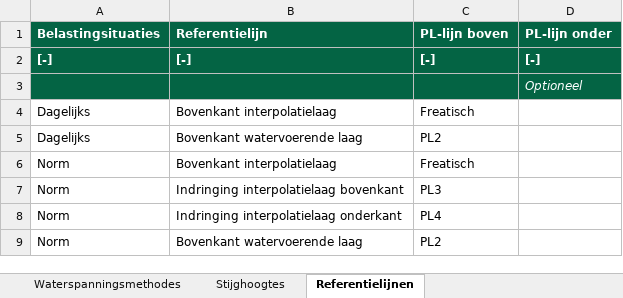
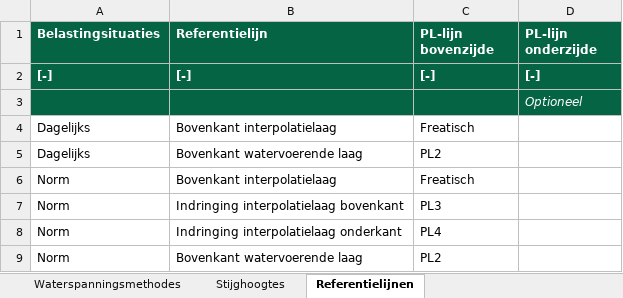
Before and after one commit to scheldestromen/BOLuS, an Excel workbook: dstability_tool/Invoer D-Stability tool.xlsx, sheet Referentielijnen, drawn as a sheet; values as stored, in another font and other column widths than the file's, no borders; the diff names each change by its address in the sheet, - before the commit and + after, or states it on an @@ line.

```diff
--- a/dstability_tool/Invoer D-Stability tool.xlsx (sheet Referentielijnen)
+++ b/dstability_tool/Invoer D-Stability tool.xlsx (sheet Referentielijnen)
-C1: PL-lijn boven
+C1: PL-lijn bovenzijde
-D1: PL-lijn onder
+D1: PL-lijn onderzijde
```
Also changed, not shown: sheet Waterspanningsschematisatie, 4 other files.
